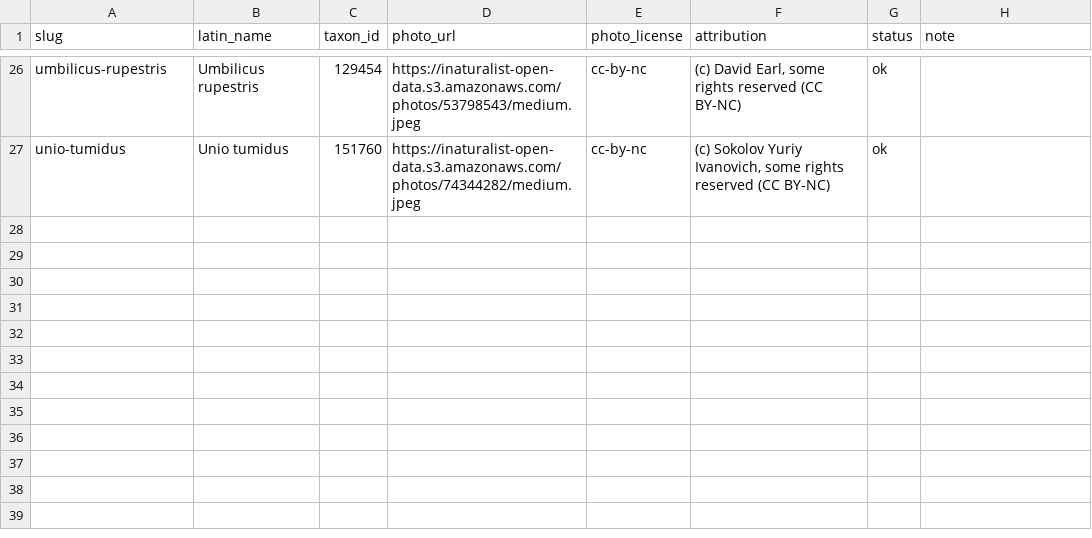
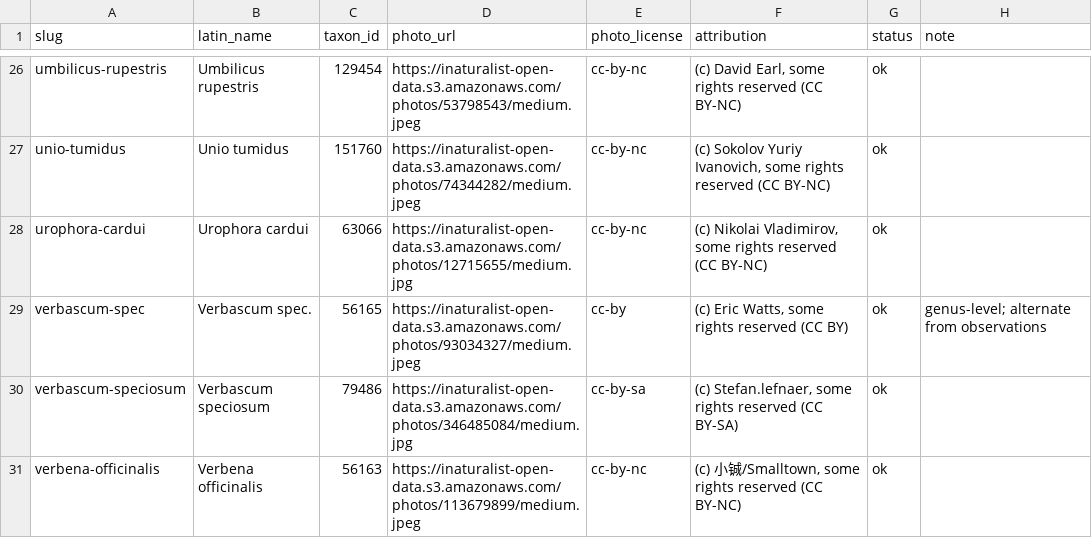
Before and after one commit to teamgonuts/boomoorlog, a CSV file: data/c5_batches/cleanup/cleanup_09_photos.csv, drawn as a sheet; only a part is shown, gaps mark what is left out; the diff names each change by its address in the sheet, - before the commit and + after, or states it on an @@ line.

```diff
--- a/data/c5_batches/cleanup/cleanup_09_photos.csv
+++ b/data/c5_batches/cleanup/cleanup_09_photos.csv
+row 28: urophora-cardui | Urophora cardui | 63066 | https://inaturalist-open-data.s3.amazonaws.com/photos/12715655/medium.jpg | cc-by-nc | (c) Nikolai Vladimirov, some rights reserved (CC BY-NC) | ok
+row 29: verbascum-spec | Verbascum spec. | 56165 | https://inaturalist-open-data.s3.amazonaws.com/photos/93034327/medium.jpeg | cc-by | (c) Eric Watts, some rights reserved (CC BY) | ok | genus-level; alternate from observations
+row 30: verbascum-speciosum | Verbascum speciosum | 79486 | https://inaturalist-open-data.s3.amazonaws.com/photos/346485084/medium.jpg | cc-by-sa | (c) Stefan.lefnaer, some rights reserved (CC BY-SA) | ok
+row 31: verbena-officinalis | Verbena officinalis | 56163 | https://inaturalist-open-data.s3.amazonaws.com/photos/113679899/medium.jpeg | cc-by-nc | (c) 小铖/Smalltown, some rights reserved (CC BY-NC) | ok
```
Also changed, not shown: data/c5_batches/cleanup/cleanup_02_photos.csv, data/c5_batches/cleanup/cleanup_03_photos.csv, 32 other files.
